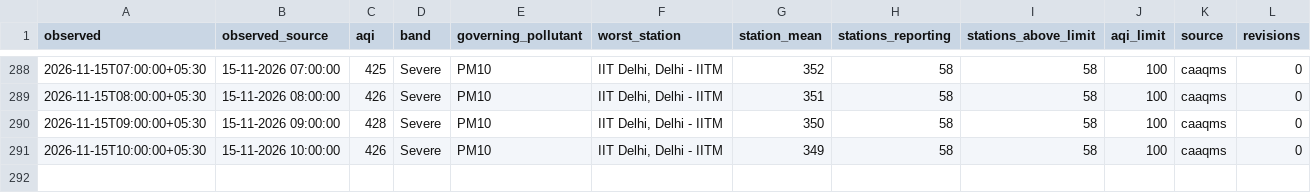
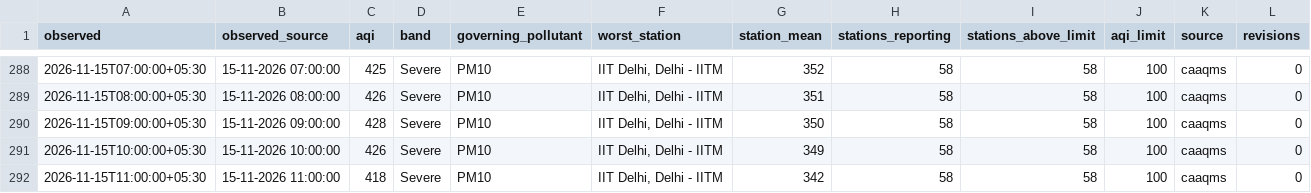
Before and after one commit to vimlendu-maker/swechha-website, a CSV file: public/data/air/delhi-2026-11.csv, drawn as a sheet; only a part is shown, gaps mark what is left out; rows hold the shown columns only; the diff names each change by its address in the sheet, - before the commit and + after, or states it on an @@ line.

```diff
--- a/public/data/air/delhi-2026-11.csv
+++ b/public/data/air/delhi-2026-11.csv
+row 292: 2026-11-15T11:00:00+05:30 | 15-11-2026 11:00:00 | 418 | Severe | PM10 | IIT Delhi, Delhi - IITM | 342 | 58 | 58 | 100 | caaqms | 0
```
Also changed, not shown: public/data/air/delhi-daily.csv, 18 other files.
